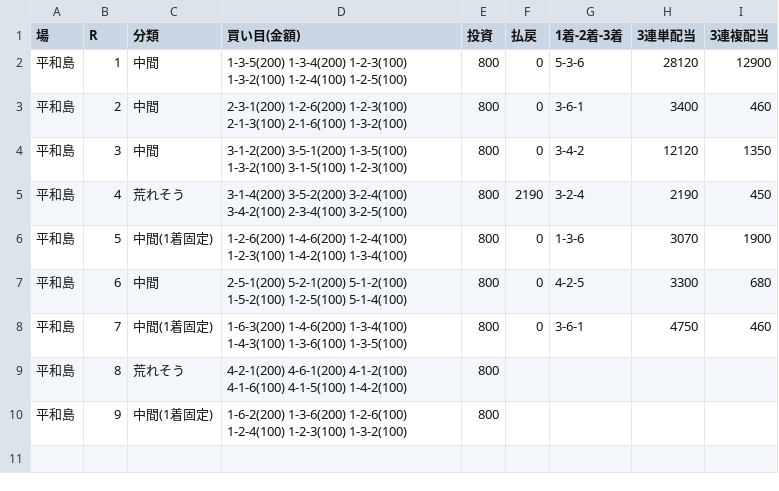
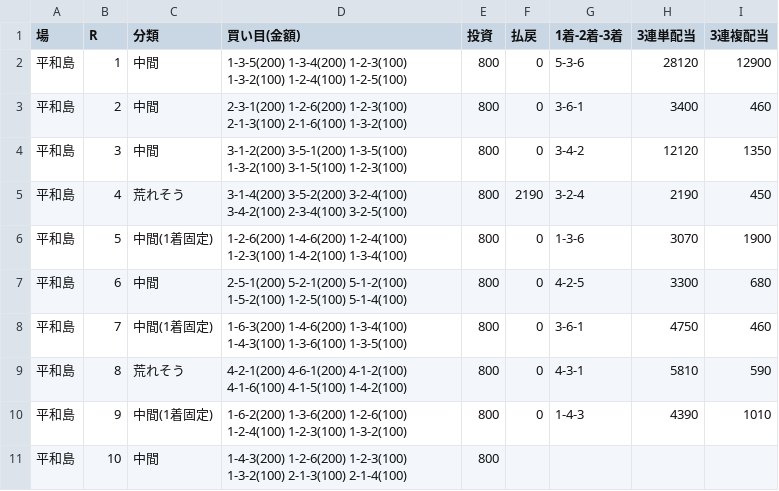
Before and after one commit to 777peipeipei-cmd/777reposi, a TSV file: notes/picks/20261117.tsv, drawn as a sheet.

```diff
--- a/notes/picks/20261117.tsv
+++ b/notes/picks/20261117.tsv
@@ -8,3 +8,4 @@
 平和島	7	中間(1着固定)	1-6-3(200) 1-4-6(200) 1-3-4(100) 1-4-3(100) 1-3-6(100) 1-3-5(100)	800	0	3-6-1	4750	460
-平和島	8	荒れそう	4-2-1(200) 4-6-1(200) 4-1-2(100) 4-1-6(100) 4-1-5(100) 1-4-2(100)	800				
-平和島	9	中間(1着固定)	1-6-2(200) 1-3-6(200) 1-2-6(100) 1-2-4(100) 1-2-3(100) 1-3-2(100)	800				
+平和島	8	荒れそう	4-2-1(200) 4-6-1(200) 4-1-2(100) 4-1-6(100) 4-1-5(100) 1-4-2(100)	800	0	4-3-1	5810	590
+平和島	9	中間(1着固定)	1-6-2(200) 1-3-6(200) 1-2-6(100) 1-2-4(100) 1-2-3(100) 1-3-2(100)	800	0	1-4-3	4390	1010
+平和島	10	中間	1-4-3(200) 1-2-6(200) 1-2-3(100) 1-3-2(100) 2-1-3(100) 2-1-4(100)	800				
```
